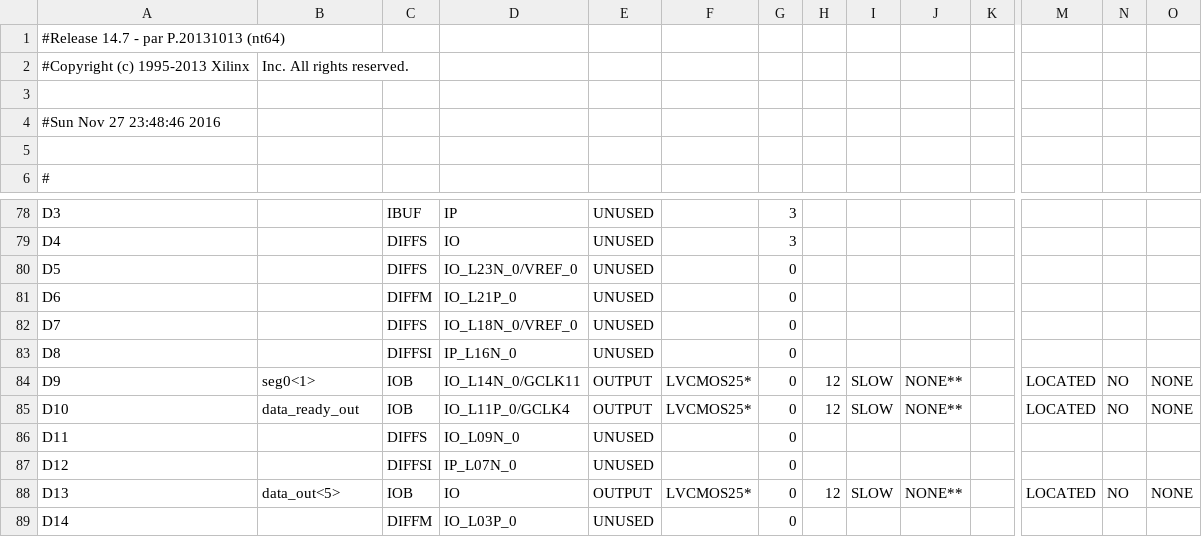
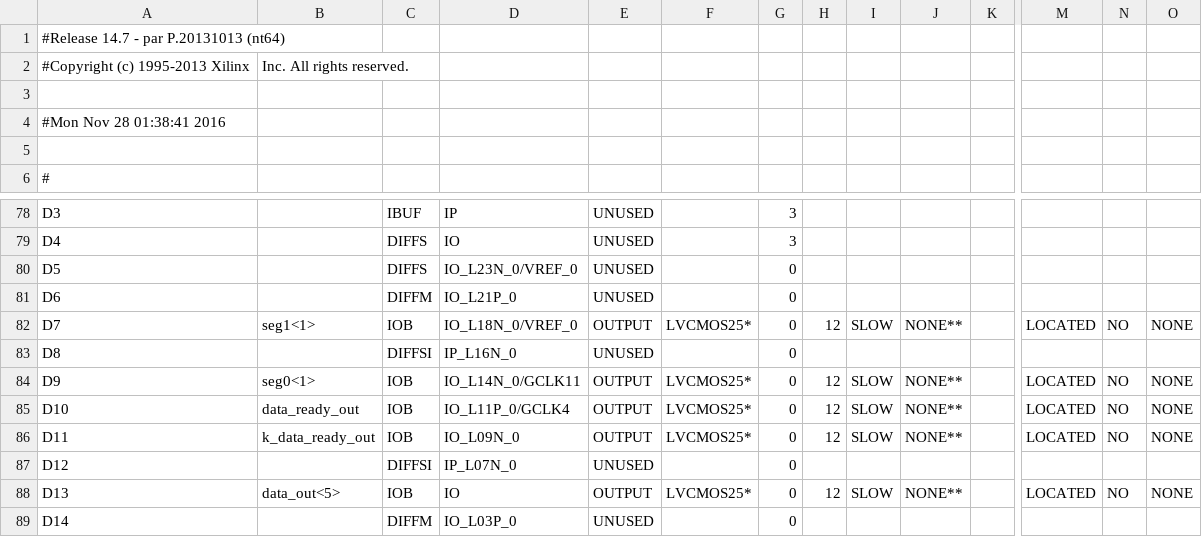
Before and after one commit to auroraka/misledom-keyboard, a CSV file: keyboard_ctrl_pad.csv, drawn as a sheet; only a part is shown, gaps mark what is left out; the diff covers the shown part only; the diff names each change by its address in the sheet, - before the commit and + after, or states it on an @@ line.

```diff
--- a/keyboard_ctrl_pad.csv
+++ b/keyboard_ctrl_pad.csv
-A4: #Sun Nov 27 23:48:46 2016
+A4: #Mon Nov 28 01:38:41 2016
-B82: (empty)
+B82: seg1<1>
-C82: DIFFS
+C82: IOB
-E82: UNUSED
+E82: OUTPUT
-F82: (empty)
+F82: LVCMOS25*
-H82: (empty)
+H82: 12
-I82: (empty)
+I82: SLOW
-J82: (empty)
+J82: NONE**
-M82: (empty)
+M82: LOCATED
-N82: (empty)
+N82: NO
-O82: (empty)
+O82: NONE
-B86: (empty)
+B86: k_data_ready_out
-C86: DIFFS
+C86: IOB
-E86: UNUSED
+E86: OUTPUT
-F86: (empty)
+F86: LVCMOS25*
-H86: (empty)
+H86: 12
-I86: (empty)
+I86: SLOW
-J86: (empty)
+J86: NONE**
-M86: (empty)
+M86: LOCATED
-N86: (empty)
+N86: NO
-O86: (empty)
+O86: NONE
```
Also changed, not shown: 97 edited cells elsewhere in this file, 53 other files.
